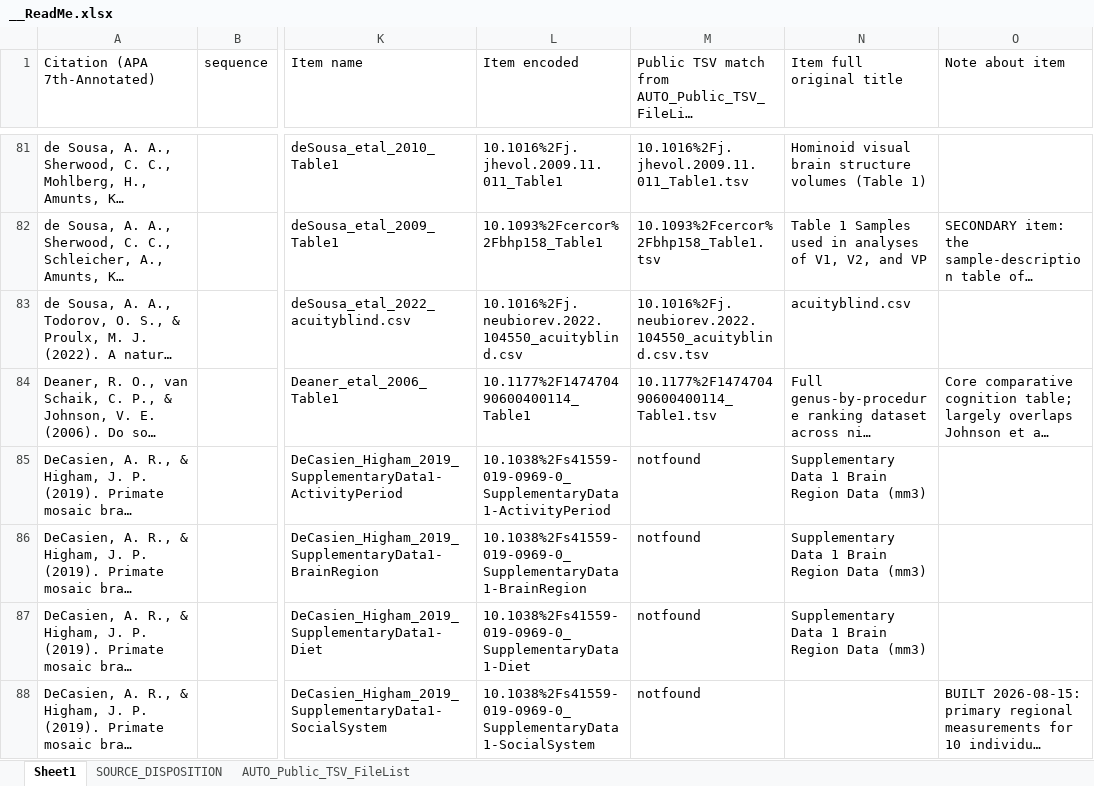
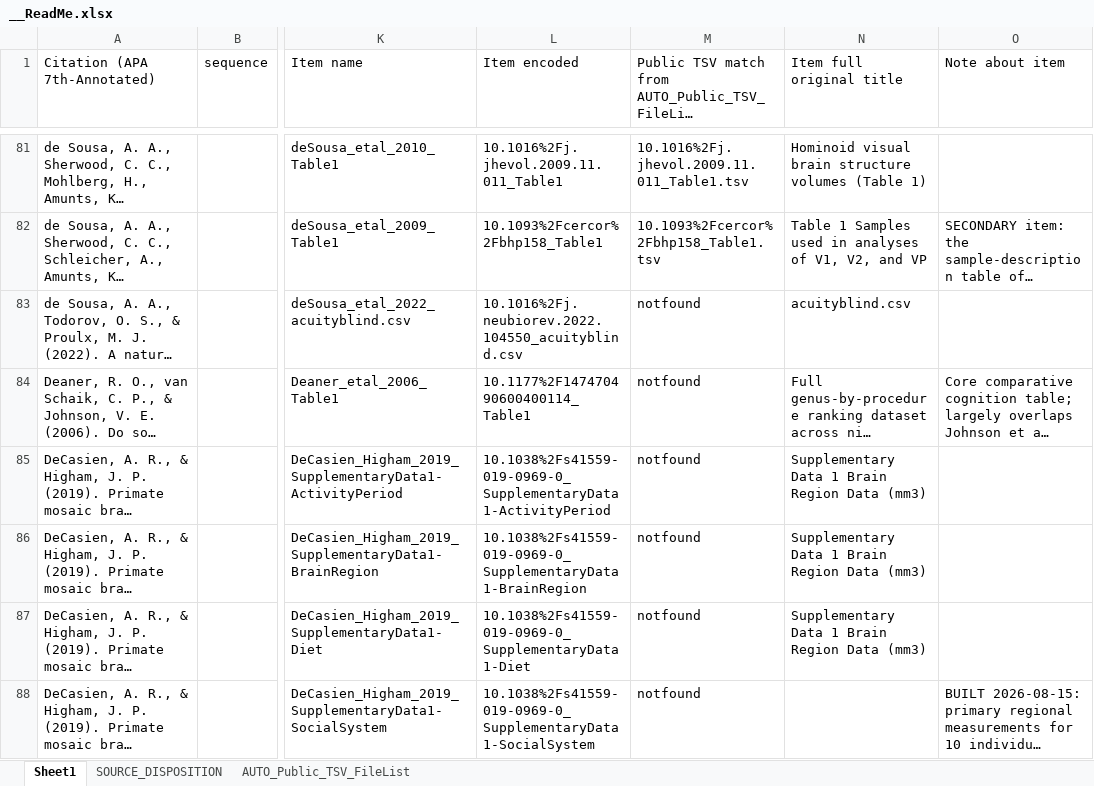
Before and after one commit to AleAliSousa/Evo-M1-Trait-Data, an Excel workbook: __ReadMe.xlsx, sheet Sheet1, drawn as a sheet; only a part is shown, gaps mark what is left out; long unchanged cells end in …; values as stored, in another font and other column widths than the file's, no cell formats; the diff covers the shown part only; the diff names each change by its address in the sheet, - before the commit and + after, or states it on an @@ line.

```diff
--- a/__ReadMe.xlsx (sheet Sheet1)
+++ b/__ReadMe.xlsx (sheet Sheet1)
-M83: 10.1016%2Fj.neubiorev.2022.104550_acuityblind.csv.tsv
+M83: notfound
-M84: 10.1177%2F147470490600400114_Table1.tsv
+M84: notfound
```
Also changed, not shown: 7 added rows and 57 edited cells elsewhere in this sheet, sheet AUTO_Public_TSV_FileList, cell formats, formulas that keep their value, 26 other files.
